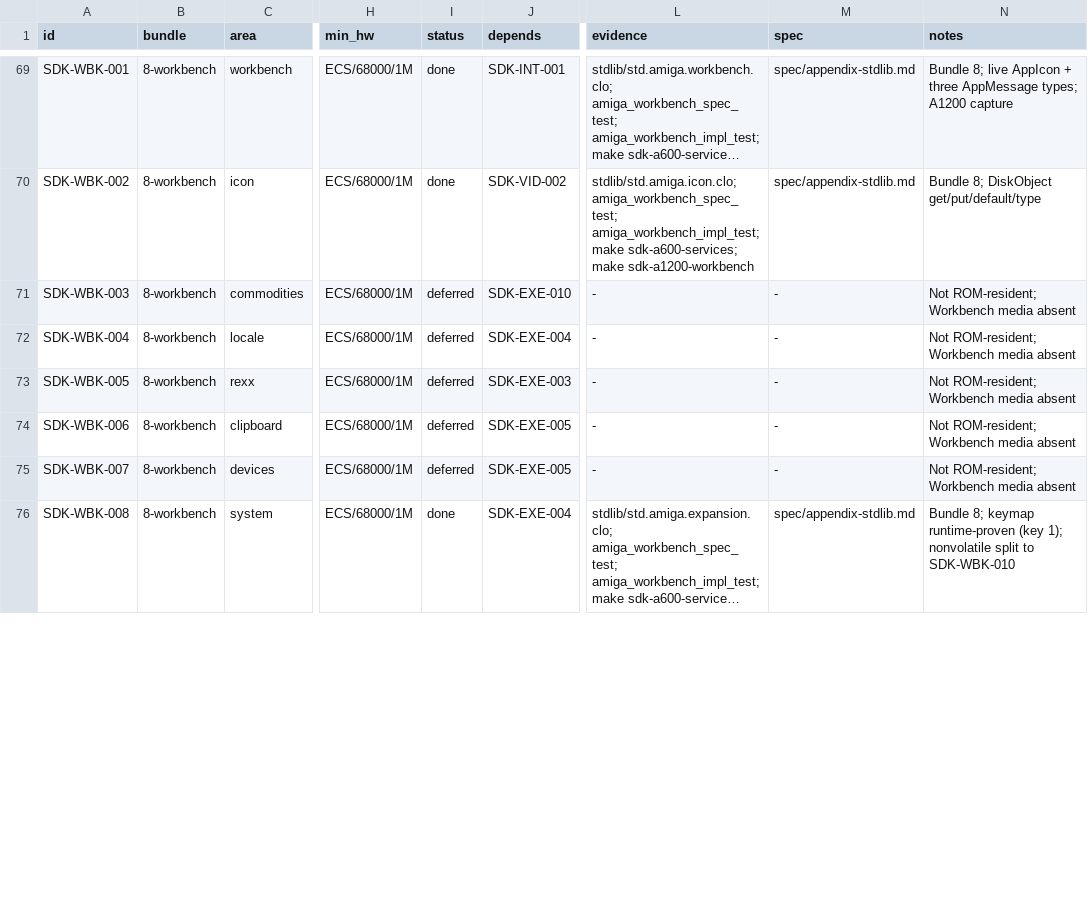
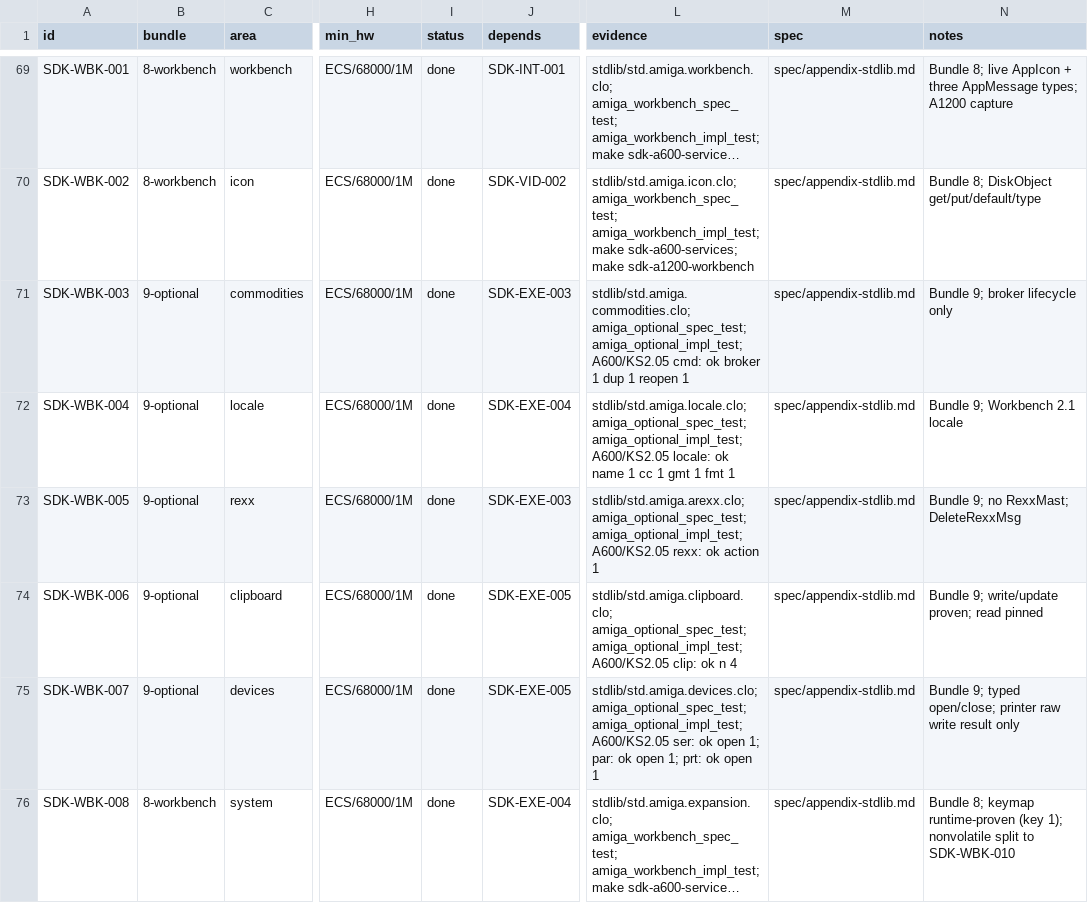
Before and after one commit to OpenLorraine/clorraine, a TSV file: docs/amiga-sdk/registry.tsv, drawn as a sheet; only a part is shown, gaps mark what is left out; long unchanged cells end in …; the diff covers the shown part only; the diff names each change by its address in the sheet, - before the commit and + after, or states it on an @@ line.

Commit message:
feat(amiga): complete the Bundle 9 gates and closeout
- add the A500 diskfont, A600 2.05/3.1, and A1200 3.0/3.1 headless
  acceptance gates and the release demo build
- wire the five gates into verify and document the licensed-media
  requirements
- add the tcpEcho helper and the native string-gadget BOOPSI proof used
  by the runtime gates
- close the 20 registry rows, correct the baselines, regenerate coverage,
  and update the appendices, limitations, and programme map
- Verification: make check 111 suites; make verify all legs; make
  sdk-registry OK (80 capabilities)

```diff
--- a/docs/amiga-sdk/registry.tsv
+++ b/docs/amiga-sdk/registry.tsv
-B71:B75 (bundle): 8-workbench
+B71:B75 (bundle): 9-optional
-I71:I75 (status): deferred
+I71:I75 (status): done
-J71 (depends): SDK-EXE-010
+J71 (depends): SDK-EXE-003
-L71 (evidence): -
+L71 (evidence): stdlib/std.amiga.commodities.clo; amiga_optional_spec_test; amiga_optional_impl_test; A600/KS2.05 cmd: ok broker 1 dup 1 reopen 1
-M71:M75 (spec): -
+M71:M75 (spec): spec/appendix-stdlib.md
-N71 (notes): Not ROM-resident; Workbench media absent
+N71 (notes): Bundle 9; broker lifecycle only
-L72 (evidence): -
+L72 (evidence): stdlib/std.amiga.locale.clo; amiga_optional_spec_test; amiga_optional_impl_test; A600/KS2.05 locale: ok name 1 cc 1 gmt 1 fmt 1
-N72 (notes): Not ROM-resident; Workbench media absent
+N72 (notes): Bundle 9; Workbench 2.1 locale
-L73 (evidence): -
+L73 (evidence): stdlib/std.amiga.arexx.clo; amiga_optional_spec_test; amiga_optional_impl_test; A600/KS2.05 rexx: ok action 1
-N73 (notes): Not ROM-resident; Workbench media absent
+N73 (notes): Bundle 9; no RexxMast; DeleteRexxMsg
-L74 (evidence): -
+L74 (evidence): stdlib/std.amiga.clipboard.clo; amiga_optional_spec_test; amiga_optional_impl_test; A600/KS2.05 clip: ok n 4
-N74 (notes): Not ROM-resident; Workbench media absent
+N74 (notes): Bundle 9; write/update proven; read pinned
-L75 (evidence): -
+L75 (evidence): stdlib/std.amiga.devices.clo; amiga_optional_spec_test; amiga_optional_impl_test; A600/KS2.05 ser: ok open 1; par: ok open 1; prt: ok open 1
-N75 (notes): Not ROM-resident; Workbench media absent
+N75 (notes): Bundle 9; typed open/close; printer raw write result only
```
Also changed, not shown: 81 edited cells elsewhere in this file, docs/amiga-sdk/bundles.tsv, 41 other files.
